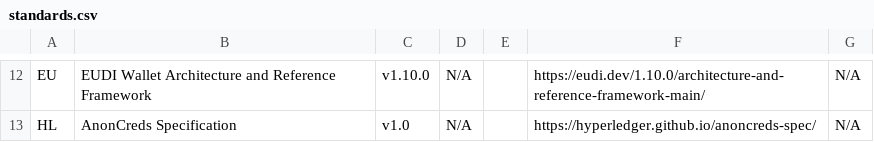
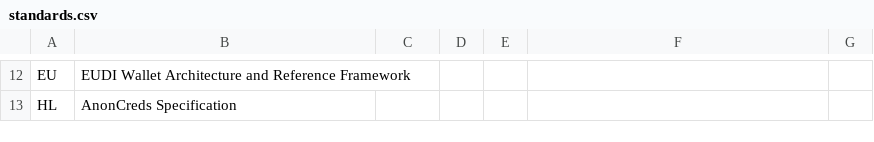
Before and after one commit to yoongyu-lee/standards-version-tracker, a CSV file: standards.csv, drawn as a sheet; only a part is shown, gaps mark what is left out; the diff covers the shown part only; the diff names each change by its address in the sheet, - before the commit and + after, or states it on an @@ line.

Commit message:
Refactor standards.csv to clear version details
Updated standards.csv to remove specific version details and replaced them with empty fields.

```diff
--- a/standards.csv
+++ b/standards.csv
-C12: v1.10.0
+C12: (empty)
-D12:D13: N/A
+D12:D13: (empty)
-F12: https://eudi.dev/1.10.0/architecture-and-reference-framework-main/
+F12: (empty)
-G12:G13: N/A
+G12:G13: (empty)
-C13: v1.0
+C13: (empty)
-F13: https://hyperledger.github.io/anoncreds-spec/
+F13: (empty)
```
Also changed, not shown: 41 edited cells elsewhere in this file.
